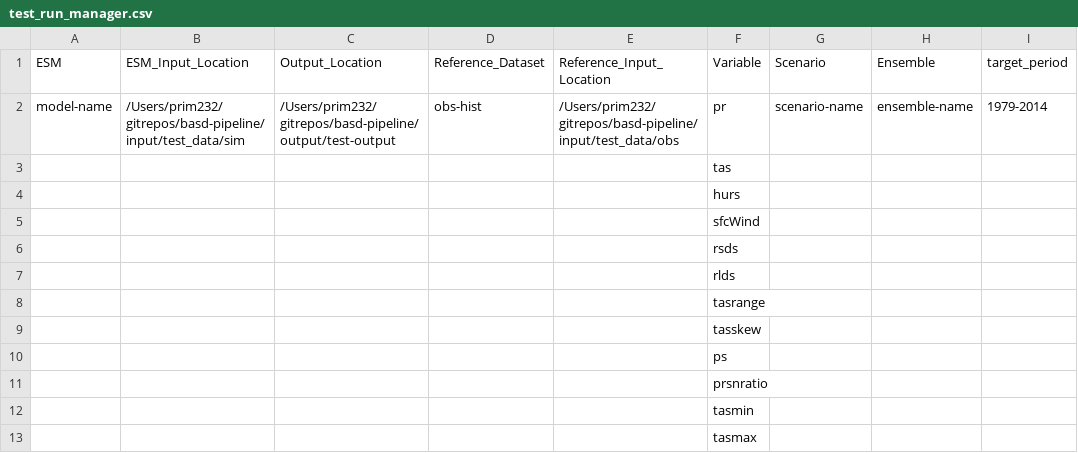
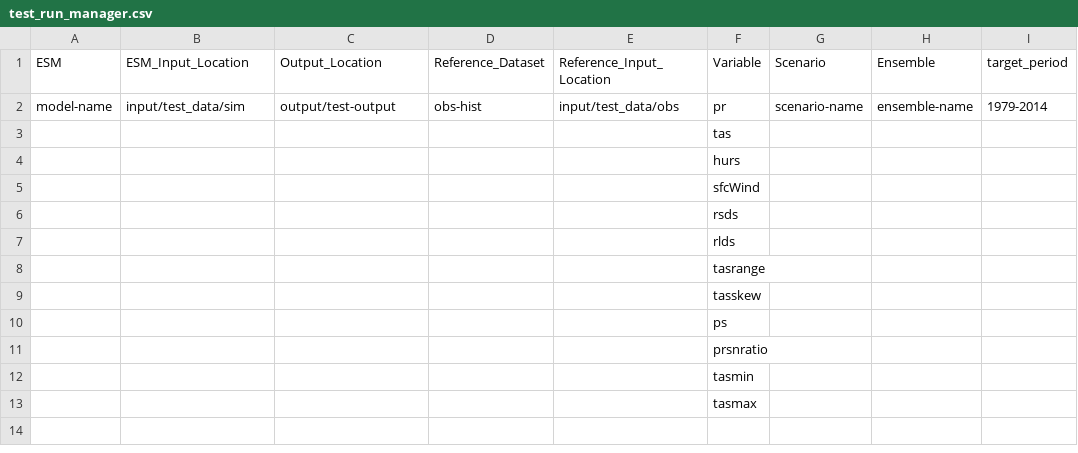
Before and after one commit to JGCRI/climate_integration_metarepo, a CSV file: input/test_run_manager.csv, drawn as a sheet; only a part is shown; the diff names each change by its address in the sheet, - before the commit and + after, or states it on an @@ line.

Commit message:
changed data location paths

```diff
--- a/input/test_run_manager.csv
+++ b/input/test_run_manager.csv
-B2 (ESM_Input_Location): /Users/prim232/gitrepos/basd-pipeline/input/test_data/sim
+B2 (ESM_Input_Location): input/test_data/sim
-C2 (Output_Location): /Users/prim232/gitrepos/basd-pipeline/output/test-output
+C2 (Output_Location): output/test-output
-E2 (Reference_Input_Location): /Users/prim232/gitrepos/basd-pipeline/input/test_data/obs
+E2 (Reference_Input_Location): input/test_data/obs
```
